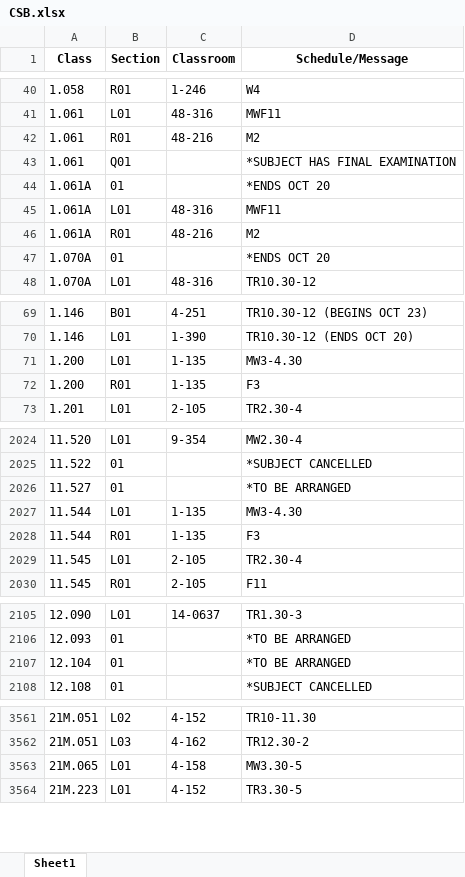
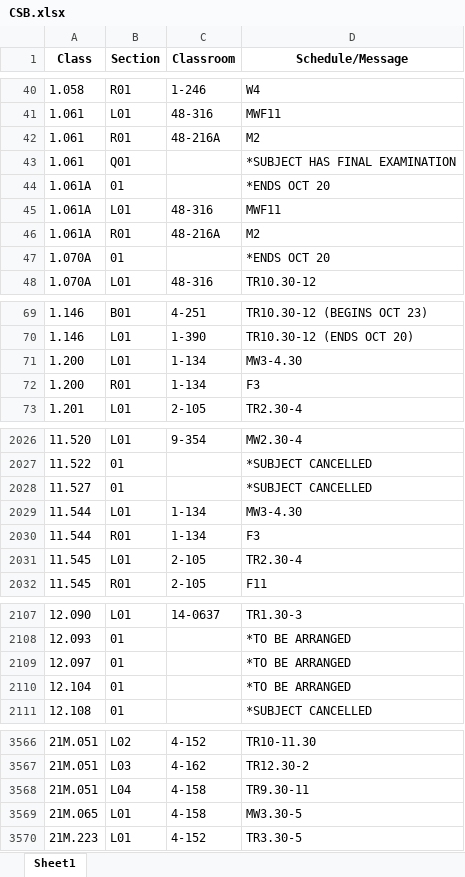
Before and after one commit to edfan/firehose, an Excel workbook: new_scripts/CSB.xlsx, sheet Sheet1, drawn as a sheet; only a part is shown, gaps mark what is left out; values as stored, in another font and other column widths than the file's, no borders; addresses are those after the commit; the diff covers the shown part only; the diff names each change by its address in the sheet, - before the commit and + after, or states it on an @@ line.

```diff
--- a/new_scripts/CSB.xlsx (sheet Sheet1)
+++ b/new_scripts/CSB.xlsx (sheet Sheet1)
-C42 (Classroom): 48-216
+C42 (Classroom): 48-216A
-C46 (Classroom): 48-216
+C46 (Classroom): 48-216A
-C71:C72 (Classroom): 1-135
+C71:C72 (Classroom): 1-134
-D2028 (Schedule/Message): *TO BE ARRANGED
+D2028 (Schedule/Message): *SUBJECT CANCELLED
-C2029:C2030 (Classroom): 1-135
+C2029:C2030 (Classroom): 1-134
+row 2109: 12.097 | 01 |  | *TO BE ARRANGED
+row 3568: 21M.051 | L04 | 4-158 | TR9.30-11
```
Also changed, not shown: 4 added rows and 9 edited cells elsewhere in this sheet, 6 other files.
